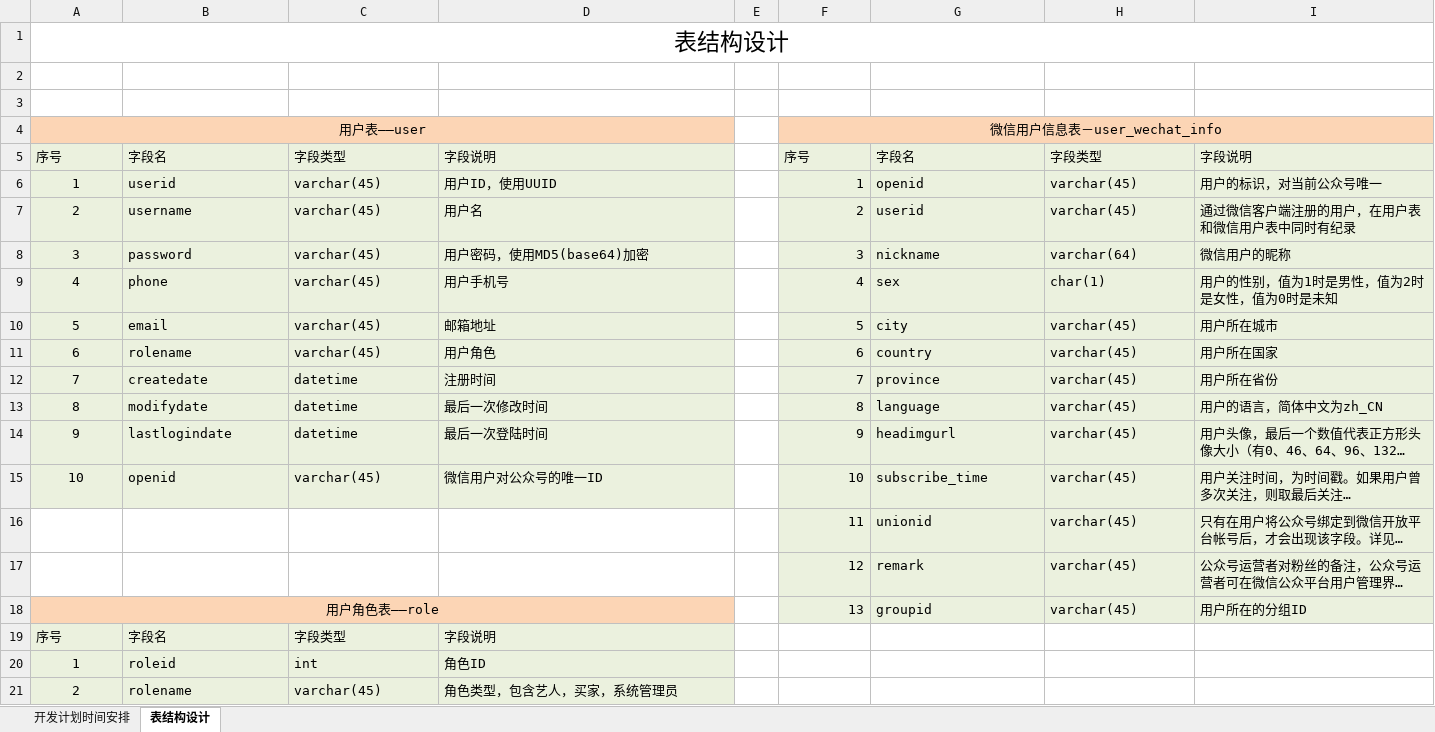
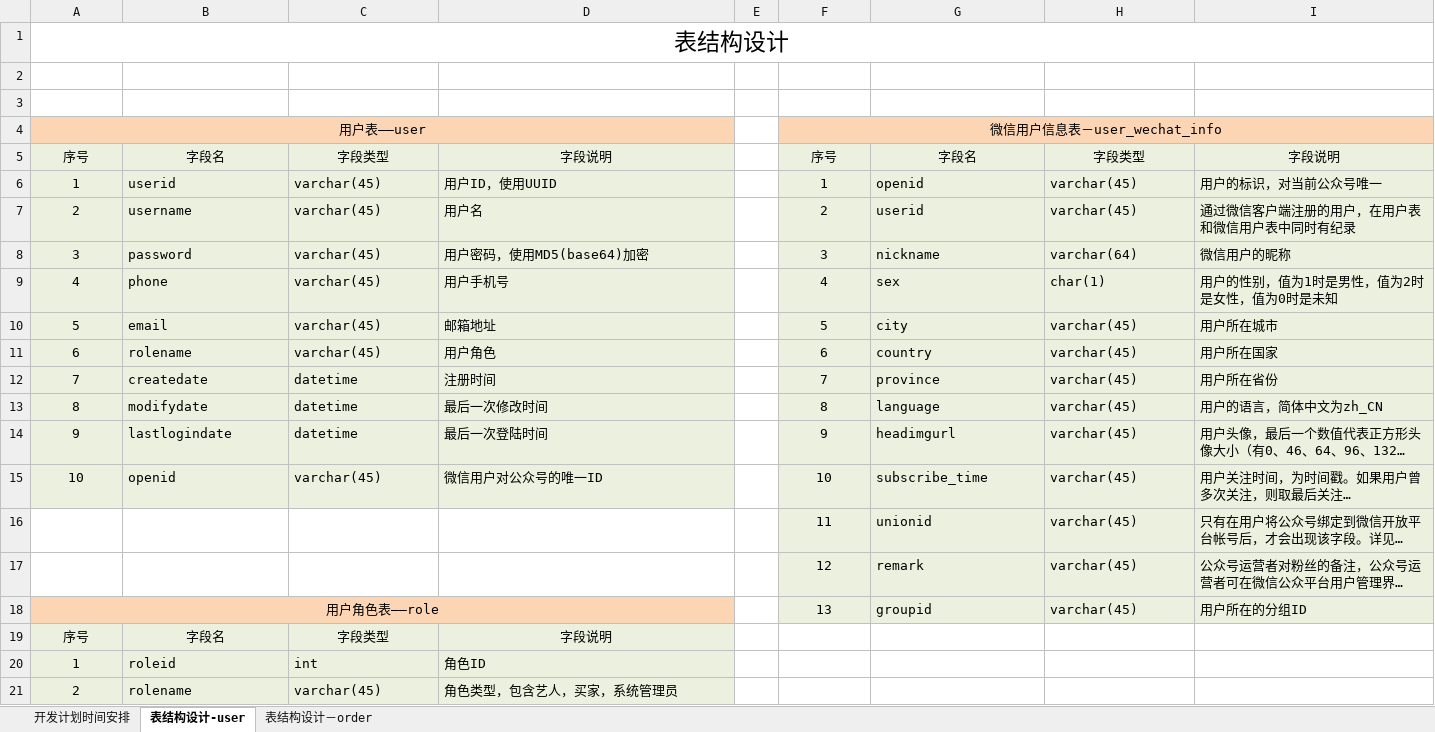
Before and after one commit to HKjournalists/showmecoo, an Excel workbook: showmecoo-web-docs/src/main/resources/设计文档/概要设计/表结构设计.xlsx, sheet 表结构设计-user, drawn as a sheet; only a part is shown; long unchanged cells end in …; values as stored, in another font and other column widths than the file's, no borders; the diff names each change by its address in the sheet, - before the commit and + after, or states it on an @@ line.

Commit message:
add order table design and dao entities

```diff
--- a/showmecoo-web-docs/src/main/resources/设计文档/概要设计/表结构设计.xlsx (sheet 表结构设计-user)
+++ b/showmecoo-web-docs/src/main/resources/设计文档/概要设计/表结构设计.xlsx (sheet 表结构设计-user)
-sheet tab: 表结构设计
+sheet tab: 表结构设计-user
+sheet tab: 表结构设计－order
-A5:D5 alignment: left
+A5:D5 alignment: center
-F5:I5 alignment: left
+F5:I5 alignment: center
-F6:F18 alignment: right
+F6:F18 alignment: center
-A19:D19 alignment: left
+A19:D19 alignment: center
```
Also changed, not shown: 15 other files.
